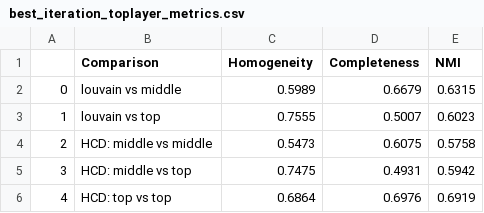
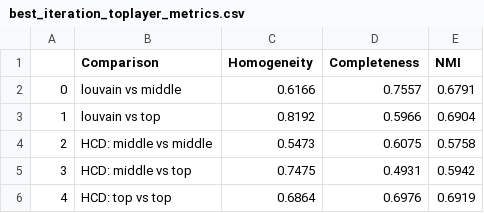
Before and after one commit to audreyfulab/HGRN_repo_fork, a CSV file: Reports/Report_4_15_2024/example5_output/best_iteration_toplayer_metrics.csv, drawn as a sheet.

```diff
--- a/Reports/Report_4_15_2024/example5_output/best_iteration_toplayer_metrics.csv
+++ b/Reports/Report_4_15_2024/example5_output/best_iteration_toplayer_metrics.csv
@@ -1,4 +1,4 @@
 ,Comparison,Homogeneity,Completeness,NMI
-0,louvain vs middle,0.5989,0.6679,0.6315
-1,louvain vs top,0.7555,0.5007,0.6023
+0,louvain vs middle,0.6166,0.7557,0.6791
+1,louvain vs top,0.8192,0.5966,0.6904
 2,HCD: middle vs middle,0.5473,0.6075,0.5758
```
Also changed, not shown: Reports/Report_4_15_2024/example4_output/Simulation_Results_A_ingraph_true.csv, Reports/Report_4_15_2024/example4_output/best_iteration_toplayer_metrics.csv, 34 other files.
